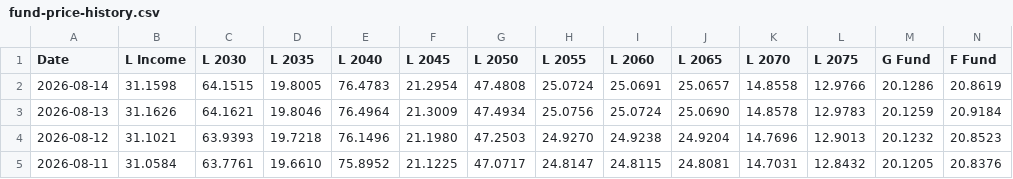
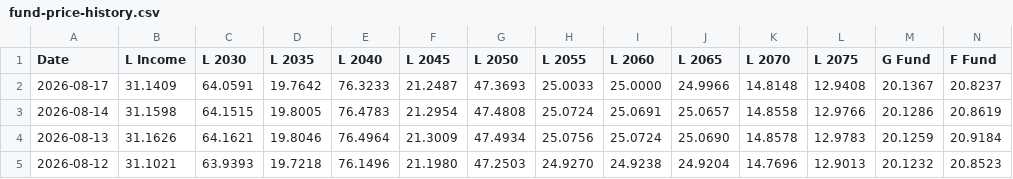
Before and after one commit to matanov/finportal, a CSV file: src/data/tsp/fund-price-history.csv, drawn as a sheet; only a part is shown; the shorter side is filled out with more unchanged rows; rows hold the shown columns only; the diff names each change by its address in the sheet, - before the commit and + after, or states it on an @@ line.

```diff
--- a/src/data/tsp/fund-price-history.csv
+++ b/src/data/tsp/fund-price-history.csv
+row 2: 2026-08-17 | 31.1409 | 64.0591 | 19.7642 | 76.3233 | 21.2487 | 47.3693 | 25.0033 | 25.0000 | 24.9966 | 14.8148 | 12.9408 | 20.1367 | 20.8237
```
Also changed, not shown: 16 other files.
